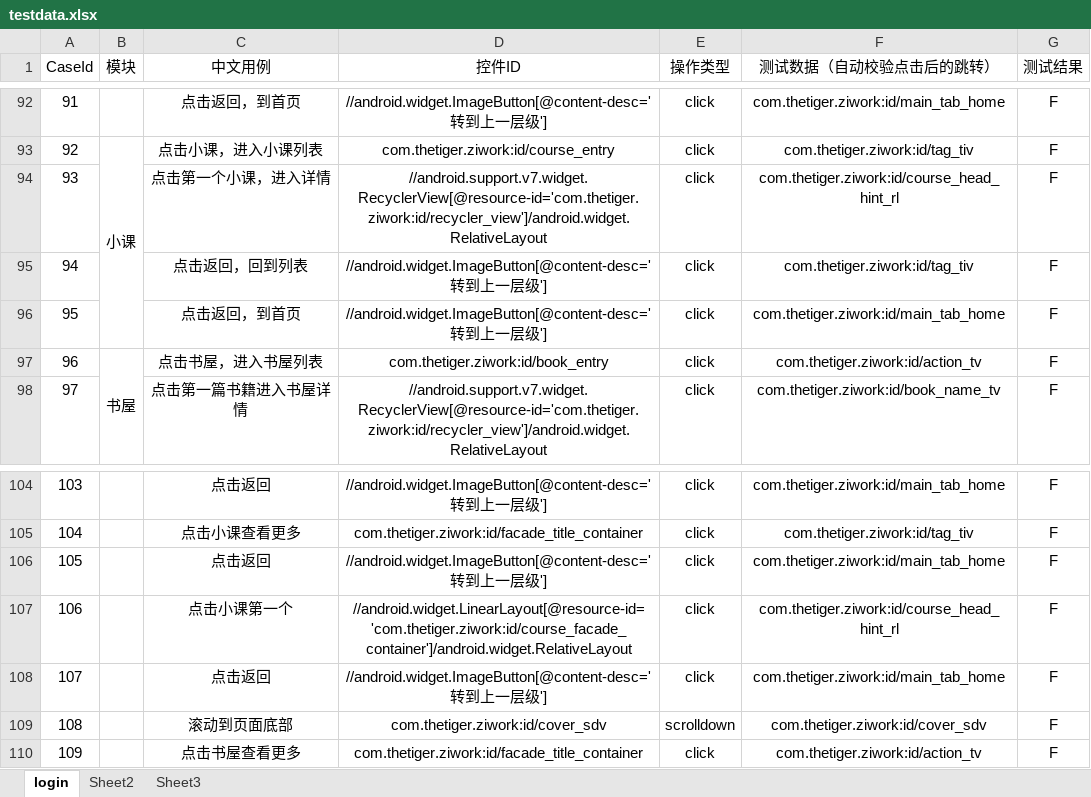
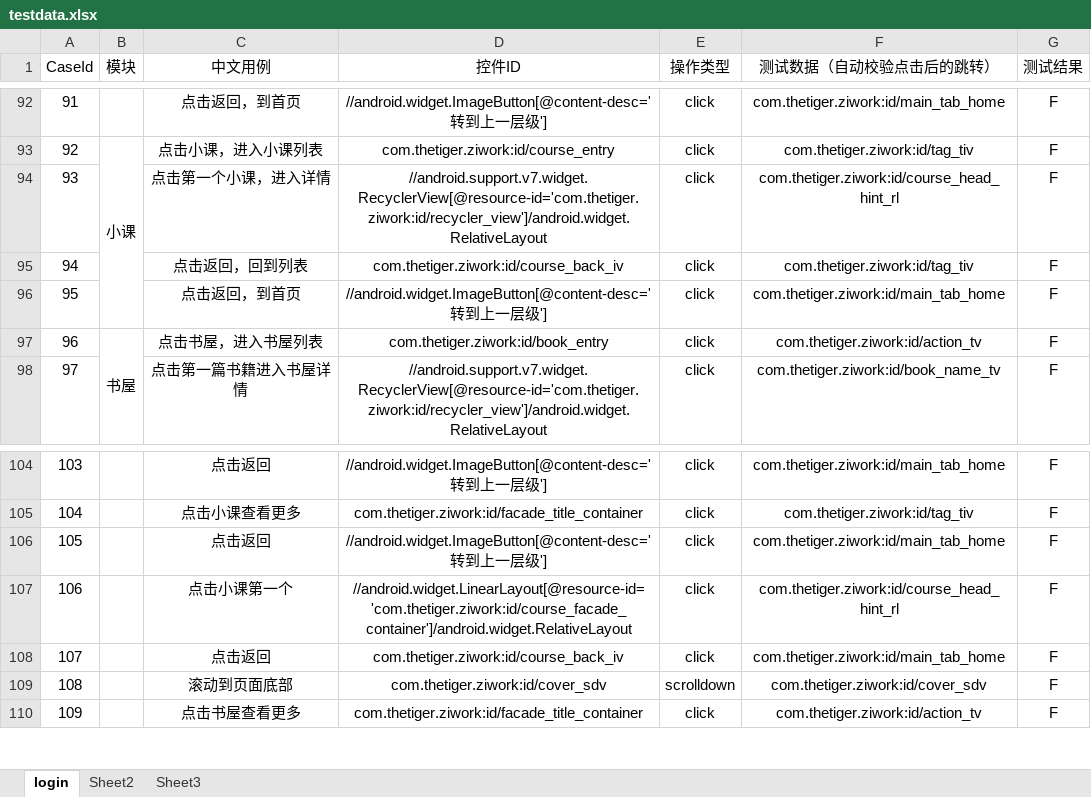
Before and after one commit to cwhynl/Aut_Excel, an Excel workbook: testdata.xlsx, sheet login, drawn as a sheet; only a part is shown, gaps mark what is left out; values as stored, in another font and other column widths than the file's, no borders; the diff names each change by its address in the sheet, - before the commit and + after, or states it on an @@ line.

```diff
--- a/testdata.xlsx (sheet login)
+++ b/testdata.xlsx (sheet login)
-D95 (控件ID): //android.widget.ImageButton[@content-desc='转到上一层级']
+D95 (控件ID): com.thetiger.ziwork:id/course_back_iv
-D108 (控件ID): //android.widget.ImageButton[@content-desc='转到上一层级']
+D108 (控件ID): com.thetiger.ziwork:id/course_back_iv
```
Also changed, not shown: 2 other files.
